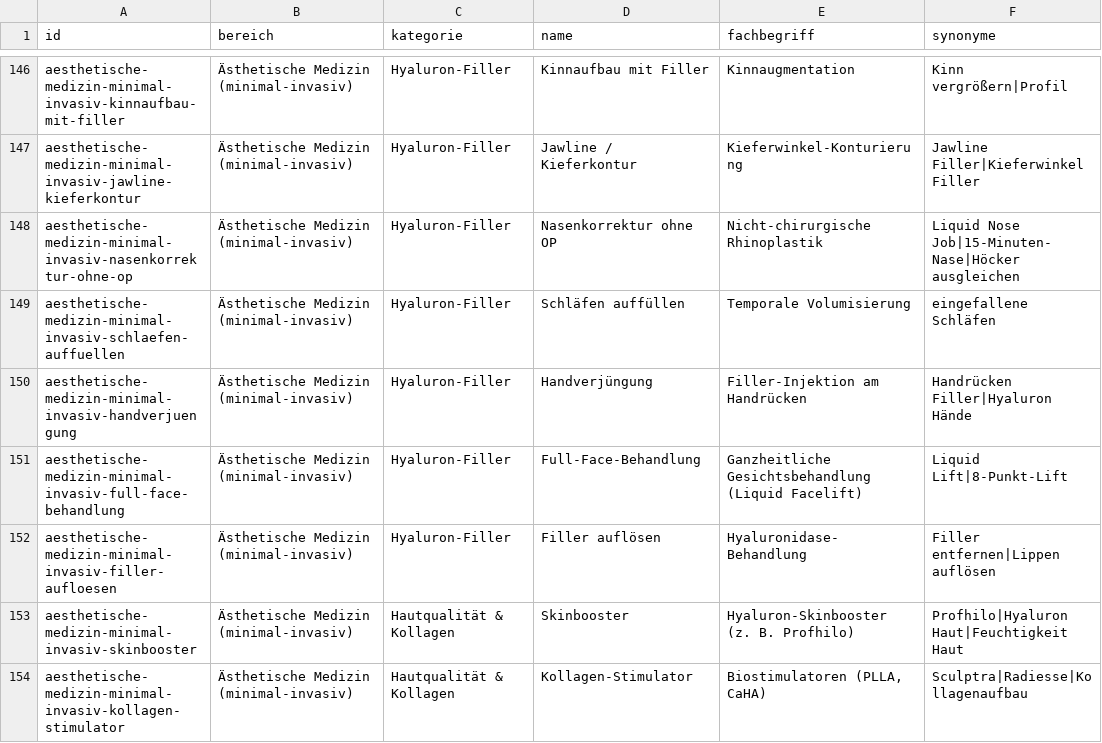
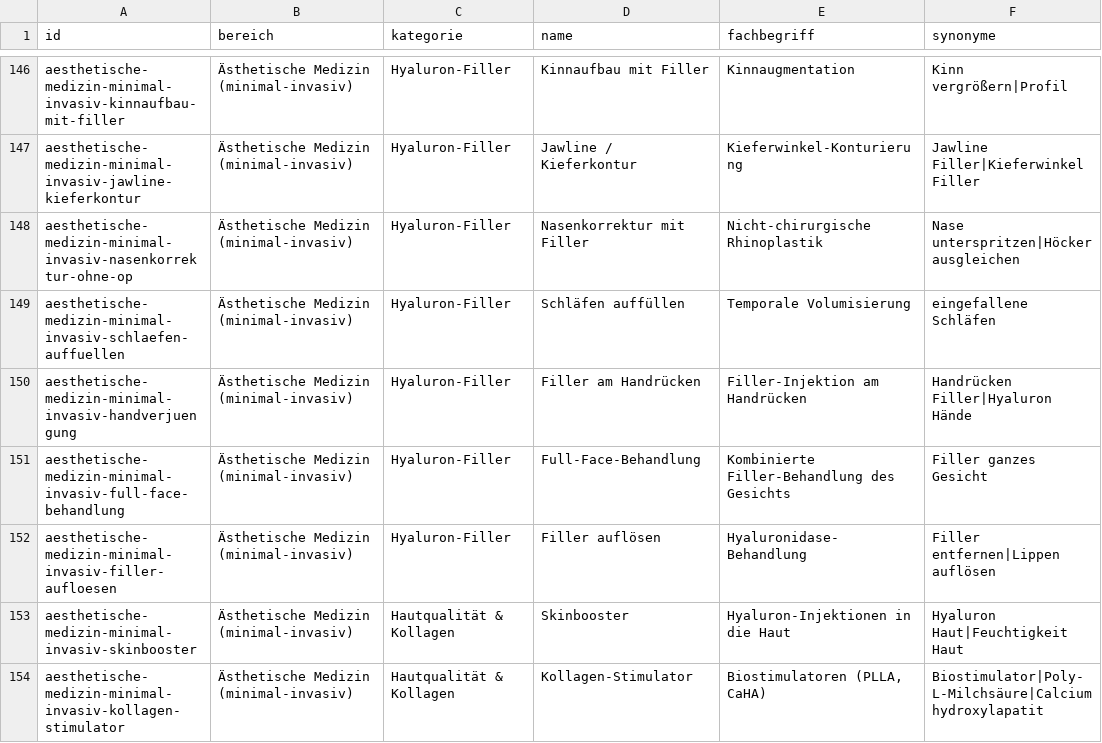
Before and after one commit to theunkown777/The-new, a CSV file: data/leistungskatalog/sorrida-leistungskatalog.csv, drawn as a sheet; only a part is shown, gaps mark what is left out; the diff covers the shown part only; the diff names each change by its address in the sheet, - before the commit and + after, or states it on an @@ line.

```diff
--- a/data/leistungskatalog/sorrida-leistungskatalog.csv
+++ b/data/leistungskatalog/sorrida-leistungskatalog.csv
-D148 (name): Nasenkorrektur ohne OP
+D148 (name): Nasenkorrektur mit Filler
-F148 (synonyme): Liquid Nose Job|15-Minuten-Nase|Höcker ausgleichen
+F148 (synonyme): Nase unterspritzen|Höcker ausgleichen
-D150 (name): Handverjüngung
+D150 (name): Filler am Handrücken
-E151 (fachbegriff): Ganzheitliche Gesichtsbehandlung (Liquid Facelift)
+E151 (fachbegriff): Kombinierte Filler-Behandlung des Gesichts
-F151 (synonyme): Liquid Lift|8-Punkt-Lift
+F151 (synonyme): Filler ganzes Gesicht
-E153 (fachbegriff): Hyaluron-Skinbooster (z. B. Profhilo)
+E153 (fachbegriff): Hyaluron-Injektionen in die Haut
-F153 (synonyme): Profhilo|Hyaluron Haut|Feuchtigkeit Haut
+F153 (synonyme): Hyaluron Haut|Feuchtigkeit Haut
-F154 (synonyme): Sculptra|Radiesse|Kollagenaufbau
+F154 (synonyme): Biostimulator|Poly-L-Milchsäure|Calciumhydroxylapatit
```
Also changed, not shown: 96 edited cells elsewhere in this file, 7 other files.
